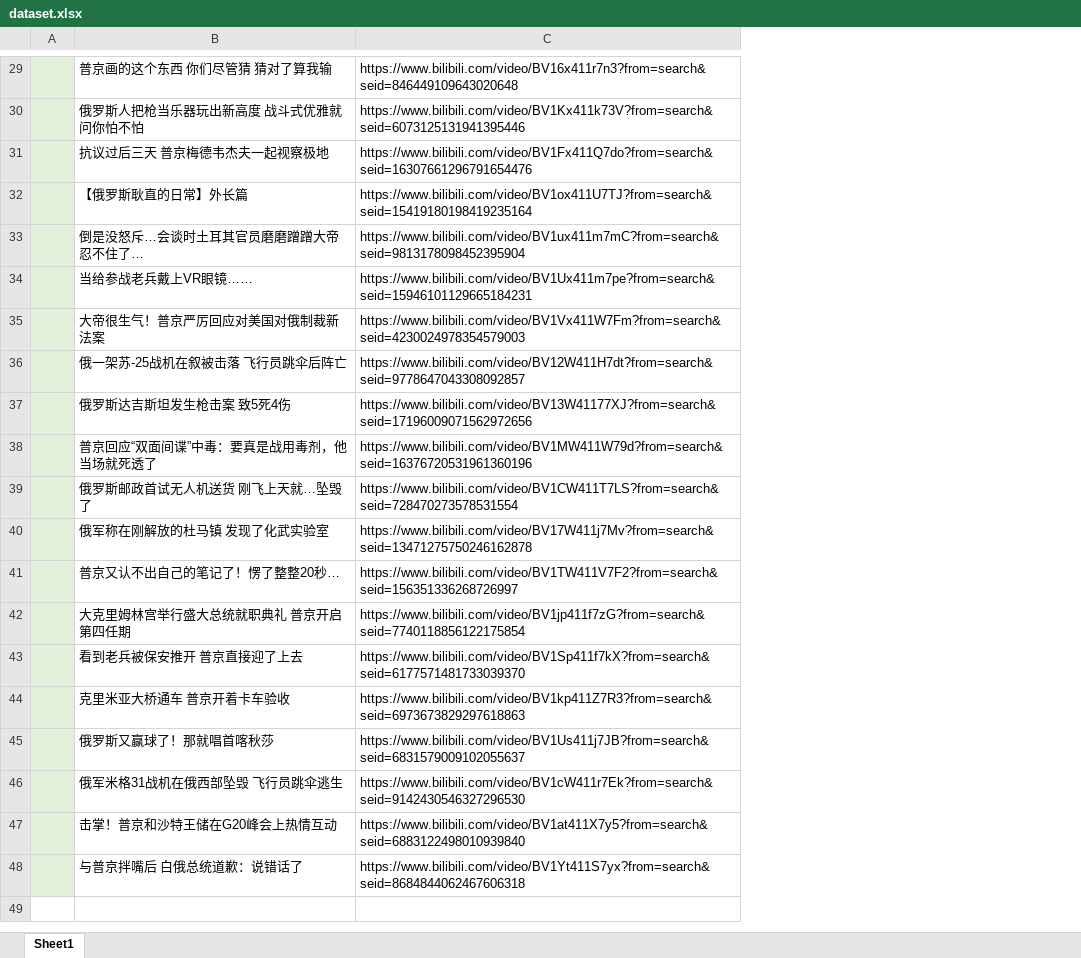
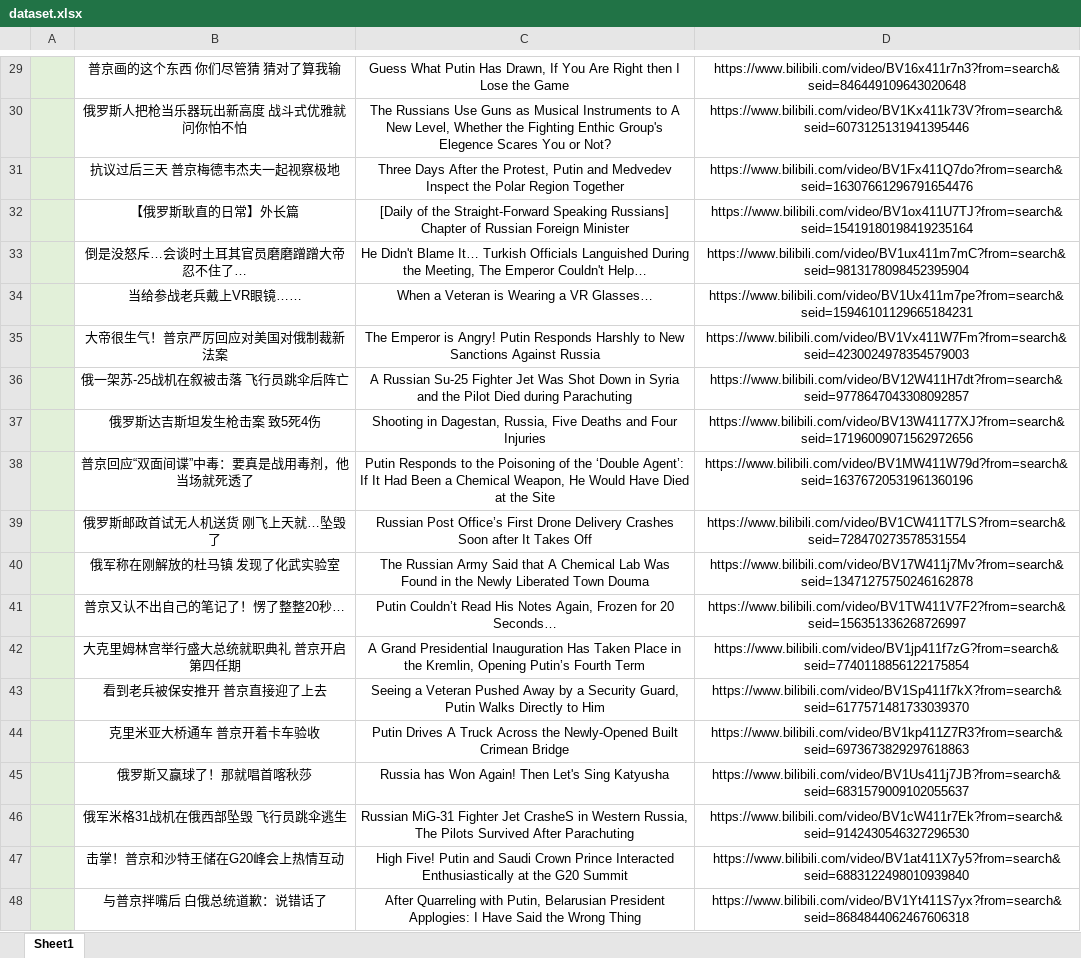
Before and after one commit to RuiWangUOM/Chinese-Social-Media-Platform-Recontextualises-Russian-Strategic-Narratives, an Excel workbook: dataset.xlsx, sheet Sheet1, drawn as a sheet; only a part is shown, gaps mark what is left out; values as stored, in another font and other column widths than the file's, no borders; addresses are those after the commit; the diff covers the shown part only; the diff names each change by its address in the sheet, - before the commit and + after, or states it on an @@ line.

```diff
--- a/dataset.xlsx (sheet Sheet1)
+++ b/dataset.xlsx (sheet Sheet1)
+column C, rows 29-48: Guess What Putin Has Drawn, If You Are Right then I Lose the Game | The Russians Use Guns as Musical Instruments to A New Level, Whether the Fighting Enthic Group's Elegence Scares You or Not? | Three Days After the Protest, Putin and Medvedev Inspect the Polar Region Together | [Daily of the Straight-Forward Speaking Russians] Chapter of Russian Foreign Minister | He Didn't Blame It… Turkish Officials Languished During the Meeting, The Emperor Couldn't Help… | When a Veteran is Wearing a VR Glasses… | The Emperor is Angry! Putin Responds Harshly to New Sanctions Against Russia | A Russian Su-25 Fighter Jet Was Shot Down in Syria and the Pilot Died during Parachuting | Shooting in Dagestan, Russia, Five Deaths and Four Injuries | Putin Responds to the Poisoning of the ‘Double Agent’: If It Had Been a Chemical Weapon, He Would Have Died at the Site | Russian Post Office’s First Drone Delivery Crashes Soon after It Takes Off | The Russian Army Said that A Chemical Lab Was Found in the Newly Liberated Town Douma | Putin Couldn’t Read His Notes Again, Frozen for 20 Seconds… | A Grand Presidential Inauguration Has Taken Place in the Kremlin, Opening Putin’s Fourth Term | Seeing a Veteran Pushed Away by a Security Guard, Putin Walks Directly to Him | Putin Drives A Truck Across the Newly-Opened Built Crimean Bridge | Russia has Won Again! Then Let's Sing Katyusha | Russian MiG-31 Fighter Jet CrasheS in Western Russia, The Pilots Survived After Parachuting | High Five! Putin and Saudi Crown Prince Interacted Enthusiastically at the G20 Summit | After Quarreling with Putin, Belarusian President Applogies: I Have Said the Wrong Thing
-B29:B48 alignment: left
+B29:B48 alignment: center
-D29:D48 alignment: left
+D29:D48 alignment: center
```
Also changed, not shown: 3 edited cells and cell formats elsewhere in this sheet.
